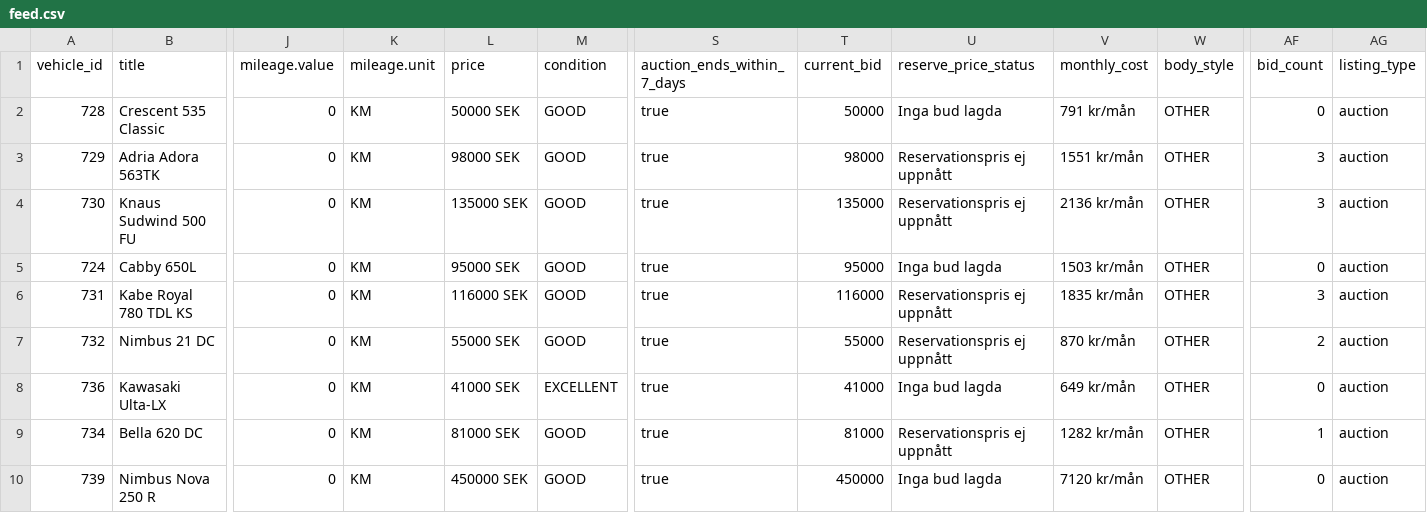
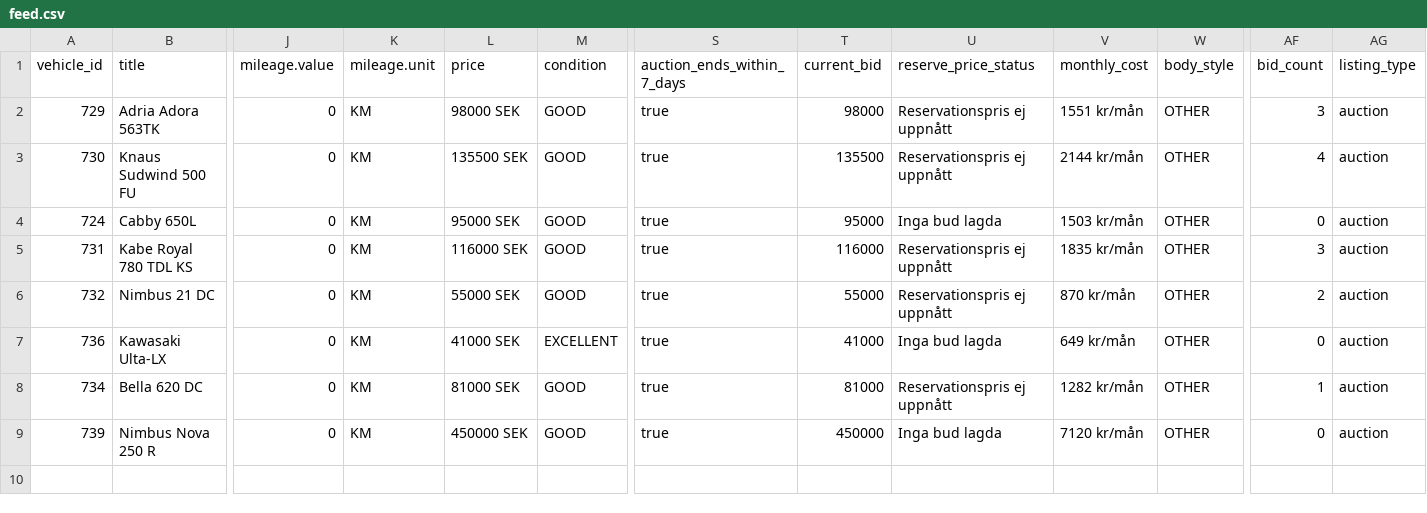
Before and after one commit to Viva-Media/frivio-feed, a CSV file: feed.csv, drawn as a sheet; only a part is shown, gaps mark what is left out; removed rows and columns are numbered as before the commit, all else as after; rows hold the shown columns only; the diff names each change by its address in the sheet, - before the commit and + after, or states it on an @@ line.

Commit message:
Update feed 1a3bcea8802c116cd21b61650a594483b4900f2f

```diff
--- a/feed.csv
+++ b/feed.csv
-row 2: 728 | Crescent 535 Classic | 0 | KM | 50000 SEK | GOOD | true | 50000 | Inga bud lagda | 791 kr/mån | OTHER | 0 | auction
-L3 (price): 135000 SEK
+L3 (price): 135500 SEK
-T3 (current_bid): 135000
+T3 (current_bid): 135500
-V3 (monthly_cost): 2136 kr/mån
+V3 (monthly_cost): 2144 kr/mån
-AF3 (bid_count): 3
+AF3 (bid_count): 4
```
Also changed, not shown: 1 other file.
